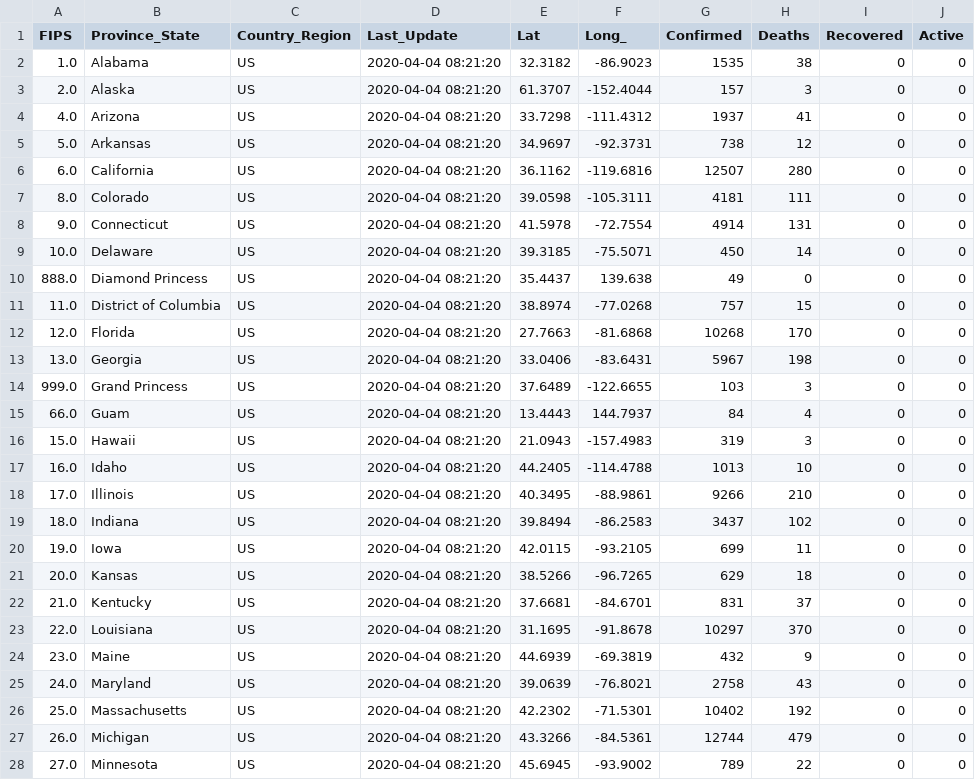
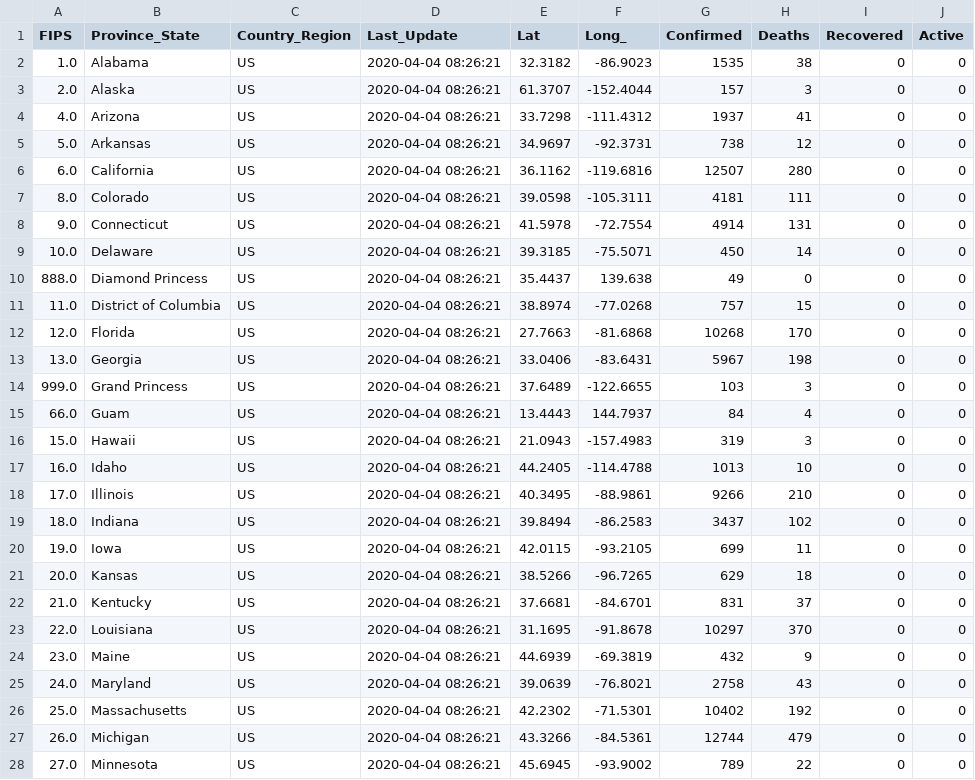
Before and after one commit to jhu-covid-devops/COVID-19, a CSV file: data/cases_state.csv, drawn as a sheet; only a part is shown; the diff covers the shown part only.

```diff
--- a/data/cases_state.csv
+++ b/data/cases_state.csv
@@ -1,28 +1,28 @@
 FIPS,Province_State,Country_Region,Last_Update,Lat,Long_,Confirmed,Deaths,Recovered,Active
-1.0,Alabama,US,2020-04-04 08:21:20,32.3182,-86.9023,1535,38,0,0
-2.0,Alaska,US,2020-04-04 08:21:20,61.3707,-152.4044,157,3,0,0
-4.0,Arizona,US,2020-04-04 08:21:20,33.7298,-111.4312,1937,41,0,0
-5.0,Arkansas,US,2020-04-04 08:21:20,34.9697,-92.3731,738,12,0,0
-6.0,California,US,2020-04-04 08:21:20,36.1162,-119.6816,12507,280,0,0
-8.0,Colorado,US,2020-04-04 08:21:20,39.0598,-105.3111,4181,111,0,0
-9.0,Connecticut,US,2020-04-04 08:21:20,41.5978,-72.7554,4914,131,0,0
-10.0,Delaware,US,2020-04-04 08:21:20,39.3185,-75.5071,450,14,0,0
-888.0,Diamond Princess,US,2020-04-04 08:21:20,35.4437,139.638,49,0,0,0
-11.0,District of Columbia,US,2020-04-04 08:21:20,38.8974,-77.0268,757,15,0,0
-12.0,Florida,US,2020-04-04 08:21:20,27.7663,-81.6868,10268,170,0,0
-13.0,Georgia,US,2020-04-04 08:21:20,33.0406,-83.6431,5967,198,0,0
-999.0,Grand Princess,US,2020-04-04 08:21:20,37.6489,-122.6655,103,3,0,0
-66.0,Guam,US,2020-04-04 08:21:20,13.4443,144.7937,84,4,0,0
-15.0,Hawaii,US,2020-04-04 08:21:20,21.0943,-157.4983,319,3,0,0
-16.0,Idaho,US,2020-04-04 08:21:20,44.2405,-114.4788,1013,10,0,0
-17.0,Illinois,US,2020-04-04 08:21:20,40.3495,-88.9861,9266,210,0,0
-18.0,Indiana,US,2020-04-04 08:21:20,39.8494,-86.2583,3437,102,0,0
-19.0,Iowa,US,2020-04-04 08:21:20,42.0115,-93.2105,699,11,0,0
-20.0,Kansas,US,2020-04-04 08:21:20,38.5266,-96.7265,629,18,0,0
-21.0,Kentucky,US,2020-04-04 08:21:20,37.6681,-84.6701,831,37,0,0
-22.0,Louisiana,US,2020-04-04 08:21:20,31.1695,-91.8678,10297,370,0,0
-23.0,Maine,US,2020-04-04 08:21:20,44.6939,-69.3819,432,9,0,0
-24.0,Maryland,US,2020-04-04 08:21:20,39.0639,-76.8021,2758,43,0,0
-25.0,Massachusetts,US,2020-04-04 08:21:20,42.2302,-71.5301,10402,192,0,0
-26.0,Michigan,US,2020-04-04 08:21:20,43.3266,-84.5361,12744,479,0,0
-27.0,Minnesota,US,2020-04-04 08:21:20,45.6945,-93.9002,789,22,0,0
+1.0,Alabama,US,2020-04-04 08:26:21,32.3182,-86.9023,1535,38,0,0
+2.0,Alaska,US,2020-04-04 08:26:21,61.3707,-152.4044,157,3,0,0
+4.0,Arizona,US,2020-04-04 08:26:21,33.7298,-111.4312,1937,41,0,0
+5.0,Arkansas,US,2020-04-04 08:26:21,34.9697,-92.3731,738,12,0,0
+6.0,California,US,2020-04-04 08:26:21,36.1162,-119.6816,12507,280,0,0
+8.0,Colorado,US,2020-04-04 08:26:21,39.0598,-105.3111,4181,111,0,0
+9.0,Connecticut,US,2020-04-04 08:26:21,41.5978,-72.7554,4914,131,0,0
+10.0,Delaware,US,2020-04-04 08:26:21,39.3185,-75.5071,450,14,0,0
+888.0,Diamond Princess,US,2020-04-04 08:26:21,35.4437,139.638,49,0,0,0
+11.0,District of Columbia,US,2020-04-04 08:26:21,38.8974,-77.0268,757,15,0,0
+12.0,Florida,US,2020-04-04 08:26:21,27.7663,-81.6868,10268,170,0,0
+13.0,Georgia,US,2020-04-04 08:26:21,33.0406,-83.6431,5967,198,0,0
+999.0,Grand Princess,US,2020-04-04 08:26:21,37.6489,-122.6655,103,3,0,0
+66.0,Guam,US,2020-04-04 08:26:21,13.4443,144.7937,84,4,0,0
+15.0,Hawaii,US,2020-04-04 08:26:21,21.0943,-157.4983,319,3,0,0
+16.0,Idaho,US,2020-04-04 08:26:21,44.2405,-114.4788,1013,10,0,0
+17.0,Illinois,US,2020-04-04 08:26:21,40.3495,-88.9861,9266,210,0,0
+18.0,Indiana,US,2020-04-04 08:26:21,39.8494,-86.2583,3437,102,0,0
+19.0,Iowa,US,2020-04-04 08:26:21,42.0115,-93.2105,699,11,0,0
+20.0,Kansas,US,2020-04-04 08:26:21,38.5266,-96.7265,629,18,0,0
+21.0,Kentucky,US,2020-04-04 08:26:21,37.6681,-84.6701,831,37,0,0
+22.0,Louisiana,US,2020-04-04 08:26:21,31.1695,-91.8678,10297,370,0,0
+23.0,Maine,US,2020-04-04 08:26:21,44.6939,-69.3819,432,9,0,0
+24.0,Maryland,US,2020-04-04 08:26:21,39.0639,-76.8021,2758,43,0,0
+25.0,Massachusetts,US,2020-04-04 08:26:21,42.2302,-71.5301,10402,192,0,0
+26.0,Michigan,US,2020-04-04 08:26:21,43.3266,-84.5361,12744,479,0,0
+27.0,Minnesota,US,2020-04-04 08:26:21,45.6945,-93.9002,789,22,0,0
```
Also changed, not shown: 29 edited cells elsewhere in this file, data/cases.csv, data/cases_country.csv.
